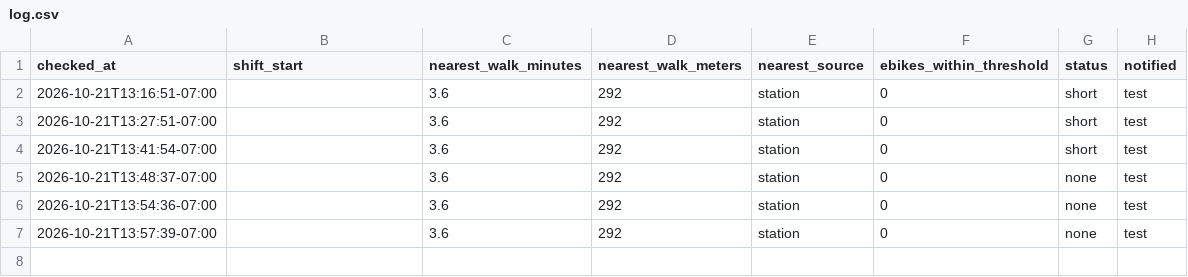
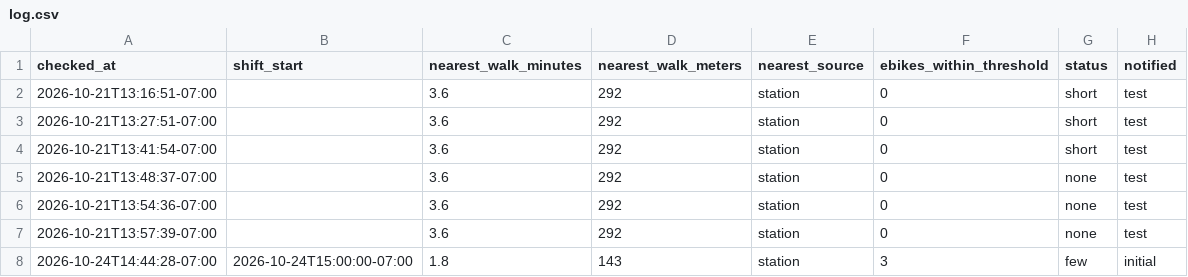
Before and after one commit to aaron-underhill/biketown-alert, a CSV file: log.csv, drawn as a sheet; the diff names each change by its address in the sheet, - before the commit and + after, or states it on an @@ line.

```diff
--- a/log.csv
+++ b/log.csv
+row 8: 2026-10-24T14:44:28-07:00 | 2026-10-24T15:00:00-07:00 | 1.8 | 143 | station | 3 | few | initial
```
Also changed, not shown: 1 other file.
